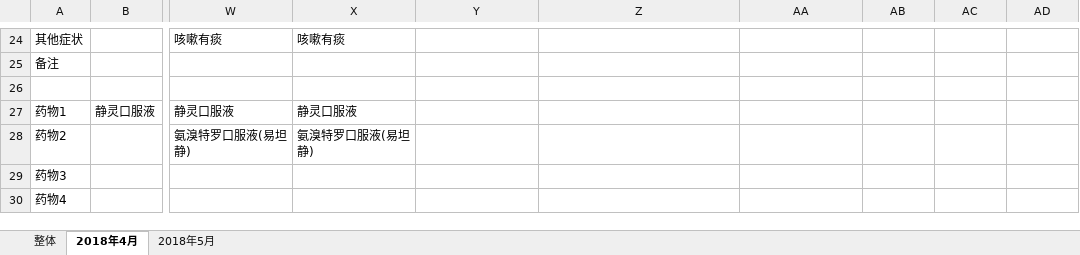
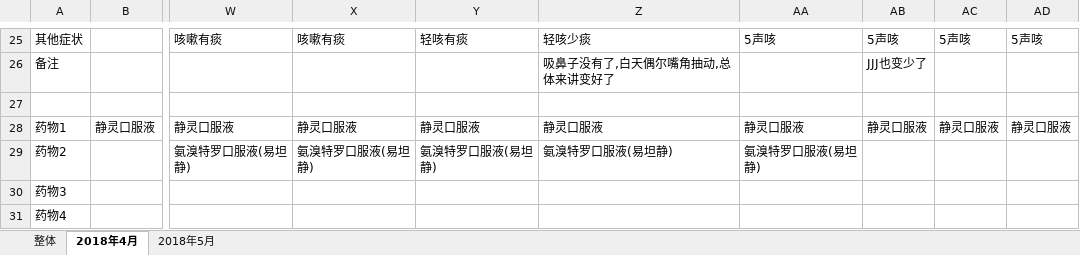
Before and after one commit to lingxiaiq/media, an Excel workbook: 生病记录.xlsx, sheet 2018年4月, drawn as a sheet; only a part is shown, gaps mark what is left out; values as stored, in another font and other column widths than the file's, no cell formats; addresses are those after the commit; the diff covers the shown part only; the diff names each change by its address in the sheet, - before the commit and + after, or states it on an @@ line.

```diff
--- a/生病记录.xlsx (sheet 2018年4月)
+++ b/生病记录.xlsx (sheet 2018年4月)
-Y25: (empty)
+Y25: 轻咳有痰
-Z25: (empty)
+Z25: 轻咳少痰
-AA25: (empty)
+AA25: 5声咳
-AB25: (empty)
+AB25: 5声咳
-AC25: (empty)
+AC25: 5声咳
-AD25: (empty)
+AD25: 5声咳
-Z26: (empty)
+Z26: 吸鼻子没有了,白天偶尔嘴角抽动,总体来讲变好了
-AB26: (empty)
+AB26: JJJ也变少了
-Y28: (empty)
+Y28: 静灵口服液
-Z28: (empty)
+Z28: 静灵口服液
-AA28: (empty)
+AA28: 静灵口服液
-AB28: (empty)
+AB28: 静灵口服液
-AC28: (empty)
+AC28: 静灵口服液
-AD28: (empty)
+AD28: 静灵口服液
-Y29: (empty)
+Y29: 氨溴特罗口服液(易坦静)
-Z29: (empty)
+Z29: 氨溴特罗口服液(易坦静)
-AA29: (empty)
+AA29: 氨溴特罗口服液(易坦静)
```
Also changed, not shown: 2 added rows, 1 removed row and 42 edited cells elsewhere in this sheet, sheet 2018年5月, sheet 整体, cell formats.
